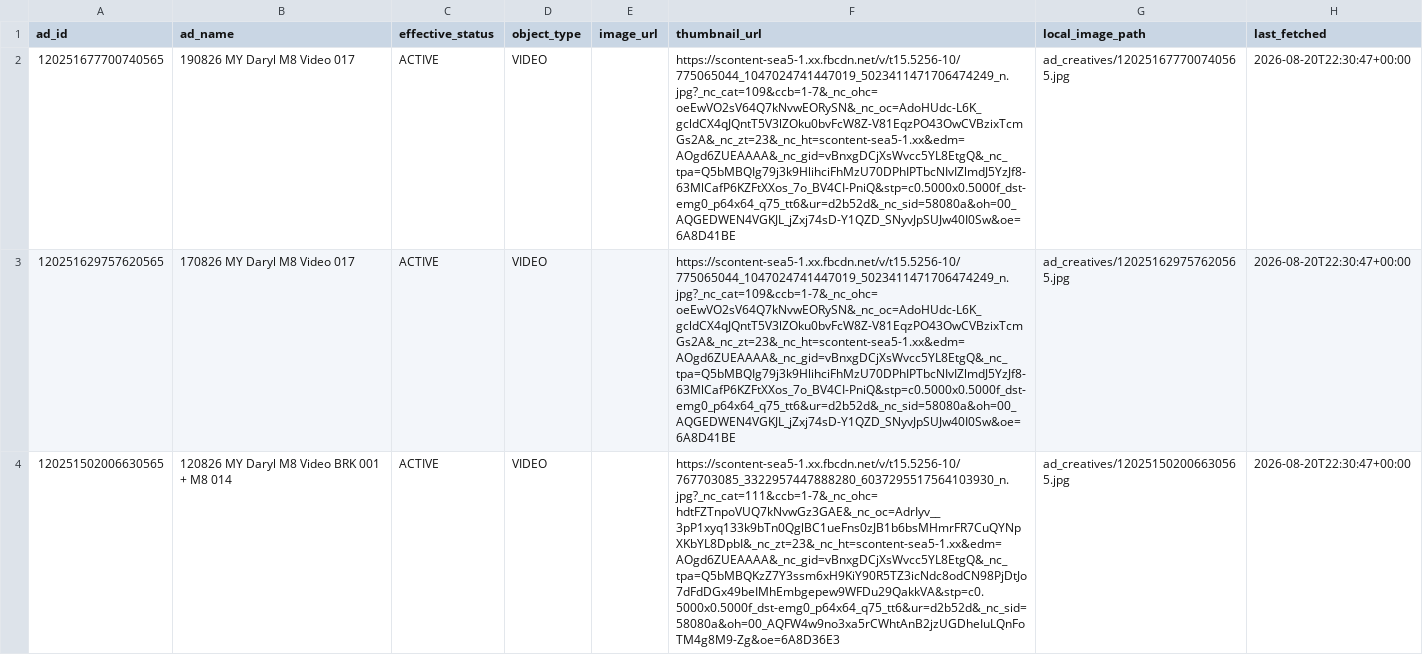
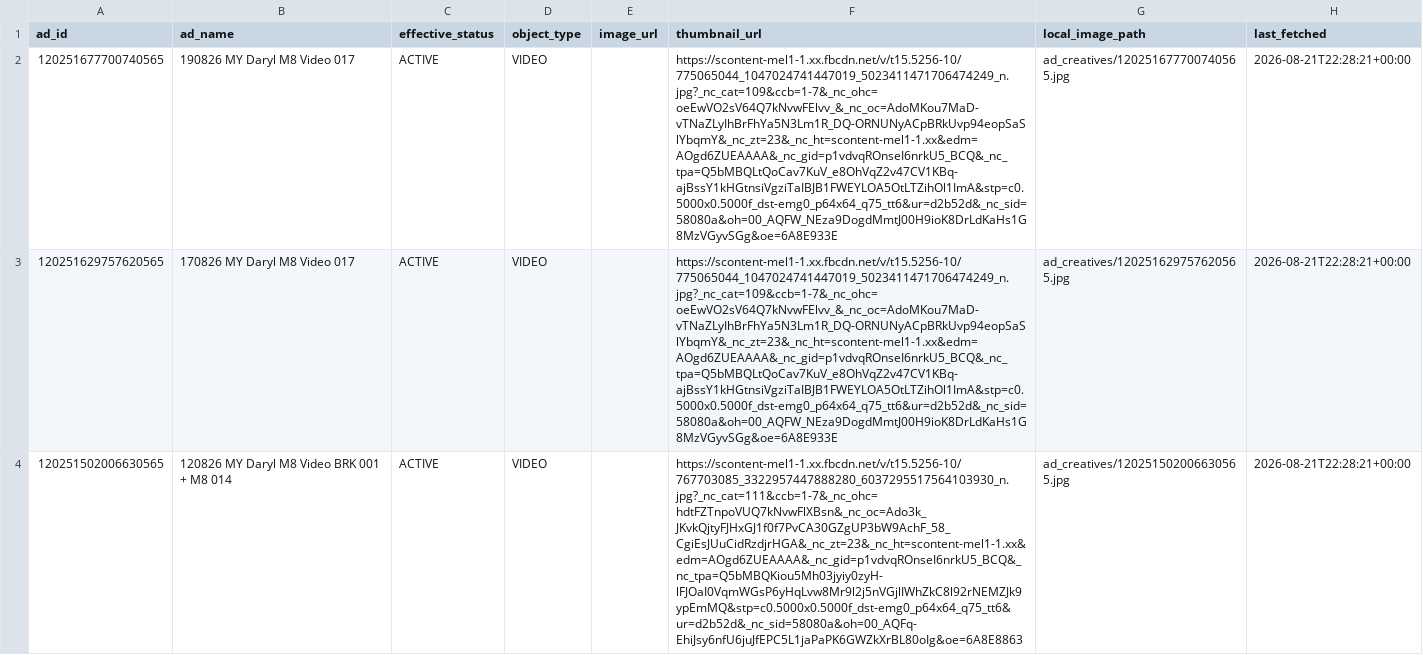
Before and after one commit to Sornphert/Movexercise8-analytics, a CSV file: data/meta_ad_creatives.csv, drawn as a sheet; only a part is shown; the diff covers the shown part only; the diff names each change by its address in the sheet, - before the commit and + after, or states it on an @@ line.

```diff
--- a/data/meta_ad_creatives.csv
+++ b/data/meta_ad_creatives.csv
-F2:F3 (thumbnail_url): https://scontent-sea5-1.xx.fbcdn.net/v/t15.5256-10/775065044_1047024741447019_5023411471706474249_n.jpg?_nc_cat=109&ccb=1-7&_nc_ohc=oeEwVO2sV64Q7kNvwEORySN&_nc_oc=AdoHUdc-L6K_gcldCX4qJQntT5V3lZOku0bvFcW8Z-V81EqzPO43OwCVBzixTcmGs2A&_nc_zt=23&_nc_ht=scontent-sea5-1.xx&edm=AOgd6ZUEAAAA&_nc_gid=vBnxgDCjXsWvcc5YL8EtgQ&_nc_tpa=Q5bMBQIg79j3k9HlihciFhMzU70DPhIPTbcNIvIZlmdJ5YzJf8-63MlCafP6KZFtXXos_7o_BV4CI-PniQ&stp=c0.5000x0.5000f_dst-emg0_p64x64_q75_tt6&ur=d2b52d&_nc_sid=58080a&oh=00_AQGEDWEN4VGKJL_jZxj74sD-Y1QZD_SNyvJpSUJw40I0Sw&oe=6A8D41BE
+F2:F3 (thumbnail_url): https://scontent-mel1-1.xx.fbcdn.net/v/t15.5256-10/775065044_1047024741447019_5023411471706474249_n.jpg?_nc_cat=109&ccb=1-7&_nc_ohc=oeEwVO2sV64Q7kNvwFElvv_&_nc_oc=AdoMKou7MaD-vTNaZLyIhBrFhYa5N3Lm1R_DQ-ORNUNyACpBRkUvp94eopSaSlYbqmY&_nc_zt=23&_nc_ht=scontent-mel1-1.xx&edm=AOgd6ZUEAAAA&_nc_gid=p1vdvqROnseI6nrkU5_BCQ&_nc_tpa=Q5bMBQLtQoCav7KuV_e8OhVqZ2v47CV1KBq-ajBssY1kHGtnsiVgziTaIBJB1FWEYLOA5OtLTZihOl1ImA&stp=c0.5000x0.5000f_dst-emg0_p64x64_q75_tt6&ur=d2b52d&_nc_sid=58080a&oh=00_AQFW_NEza9DogdMmtJ00H9ioK8DrLdKaHs1G8MzVGyvSGg&oe=6A8E933E
-H2:H4 (last_fetched): 2026-08-20T22:30:47+00:00
+H2:H4 (last_fetched): 2026-08-21T22:28:21+00:00
-F4 (thumbnail_url): https://scontent-sea5-1.xx.fbcdn.net/v/t15.5256-10/767703085_3322957447888280_6037295517564103930_n.jpg?_nc_cat=111&ccb=1-7&_nc_ohc=hdtFZTnpoVUQ7kNvwGz3GAE&_nc_oc=AdrIyv__3pP1xyq133k9bTn0QglBC1ueFns0zJB1b6bsMHmrFR7CuQYNpXKbYL8DpbI&_nc_zt=23&_nc_ht=scontent-sea5-1.xx&edm=AOgd6ZUEAAAA&_nc_gid=vBnxgDCjXsWvcc5YL8EtgQ&_nc_tpa=Q5bMBQKzZ7Y3ssm6xH9KiY90R5TZ3icNdc8odCN98PjDtJo7dFdDGx49beIMhEmbgepew9WFDu29QakkVA&stp=c0.5000x0.5000f_dst-emg0_p64x64_q75_tt6&ur=d2b52d&_nc_sid=58080a&oh=00_AQFW4w9no3xa5rCWhtAnB2jzUGDheIuLQnFoTM4g8M9-Zg&oe=6A8D36E3
+F4 (thumbnail_url): https://scontent-mel1-1.xx.fbcdn.net/v/t15.5256-10/767703085_3322957447888280_6037295517564103930_n.jpg?_nc_cat=111&ccb=1-7&_nc_ohc=hdtFZTnpoVUQ7kNvwFlXBsn&_nc_oc=Ado3k_JKvkQjtyFJHxGJ1f0f7PvCA30GZgUP3bW9AchF_58_CgiEsJUuCidRzdjrHGA&_nc_zt=23&_nc_ht=scontent-mel1-1.xx&edm=AOgd6ZUEAAAA&_nc_gid=p1vdvqROnseI6nrkU5_BCQ&_nc_tpa=Q5bMBQKiou5Mh03jyiy0zyH-lFJOaI0VqmWGsP6yHqLvw8Mr9l2j5nVGjlIWhZkC8l92rNEMZJk9ypEmMQ&stp=c0.5000x0.5000f_dst-emg0_p64x64_q75_tt6&ur=d2b52d&_nc_sid=58080a&oh=00_AQFq-EhiJsy6nfU6juJfEPC5L1jaPaPK6GWZkXrBL80oIg&oe=6A8E8863
```
Also changed, not shown: 6 edited cells elsewhere in this file, data/meta_ads.csv, data/purchases.csv.
